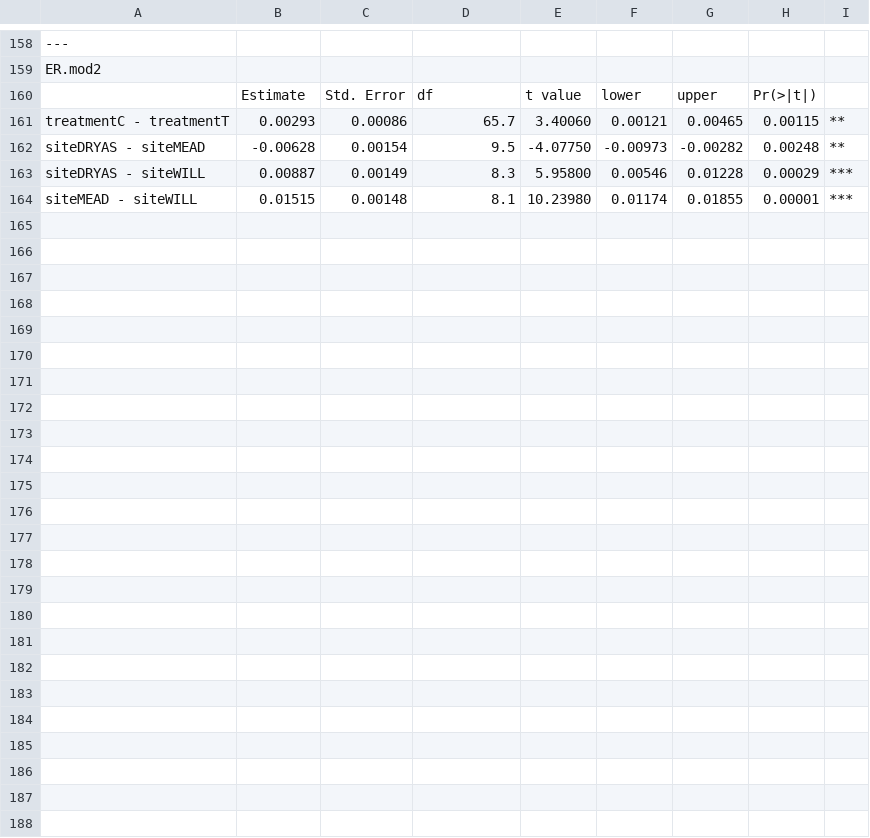
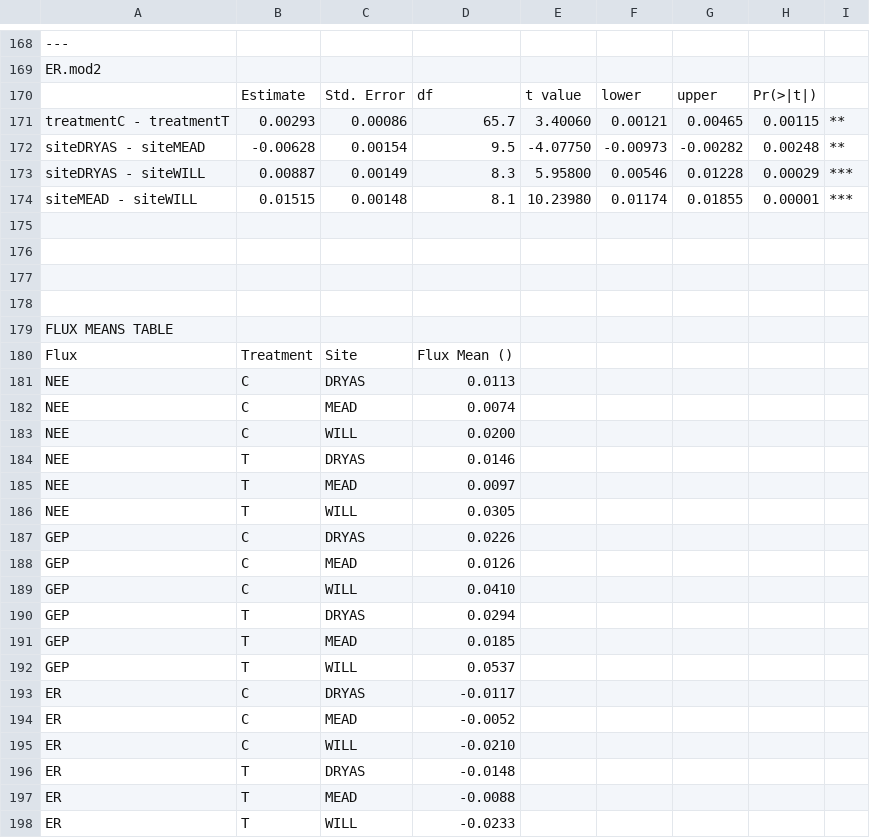
Before and after one commit to declan-taylor/honours_thesis, a CSV file: manuscript/model_output_tables.csv, drawn as a sheet; only a part is shown, gaps mark what is left out; the diff covers the shown part only; the diff names each change by its address in the sheet, - before the commit and + after, or states it on an @@ line.

Commit message:
Manuscript uploads

```diff
--- a/manuscript/model_output_tables.csv
+++ b/manuscript/model_output_tables.csv
+row 175: (empty)
+row 176: (empty)
+row 177: (empty)
+row 178: (empty)
+row 179: FLUX MEANS TABLE
+row 180: Flux | Treatment | Site | Flux Mean ()
+row 181: NEE | C | DRYAS | 0.0113
+row 182: NEE | C | MEAD | 0.0074
+row 183: NEE | C | WILL | 0.0200
+row 184: NEE | T | DRYAS | 0.0146
+row 185: NEE | T | MEAD | 0.0097
+row 186: NEE | T | WILL | 0.0305
+row 187: GEP | C | DRYAS | 0.0226
+row 188: GEP | C | MEAD | 0.0126
+row 189: GEP | C | WILL | 0.0410
+row 190: GEP | T | DRYAS | 0.0294
+row 191: GEP | T | MEAD | 0.0185
+row 192: GEP | T | WILL | 0.0537
+row 193: ER | C | DRYAS | -0.0117
+row 194: ER | C | MEAD | -0.0052
+row 195: ER | C | WILL | -0.0210
+row 196: ER | T | DRYAS | -0.0148
+row 197: ER | T | MEAD | -0.0088
+row 198: ER | T | WILL | -0.0233
```
Also changed, not shown: 10 added rows and 27 edited cells elsewhere in this file, 4 other files.
